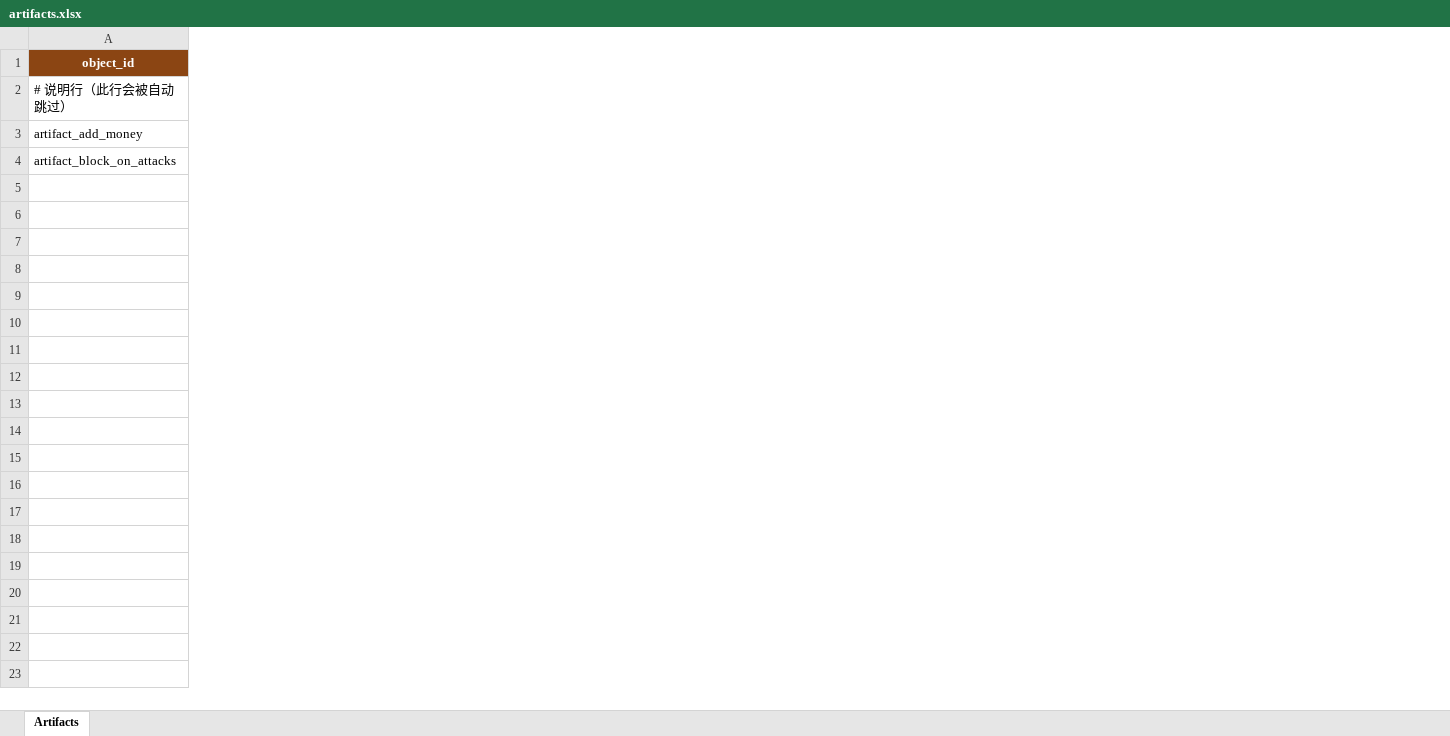
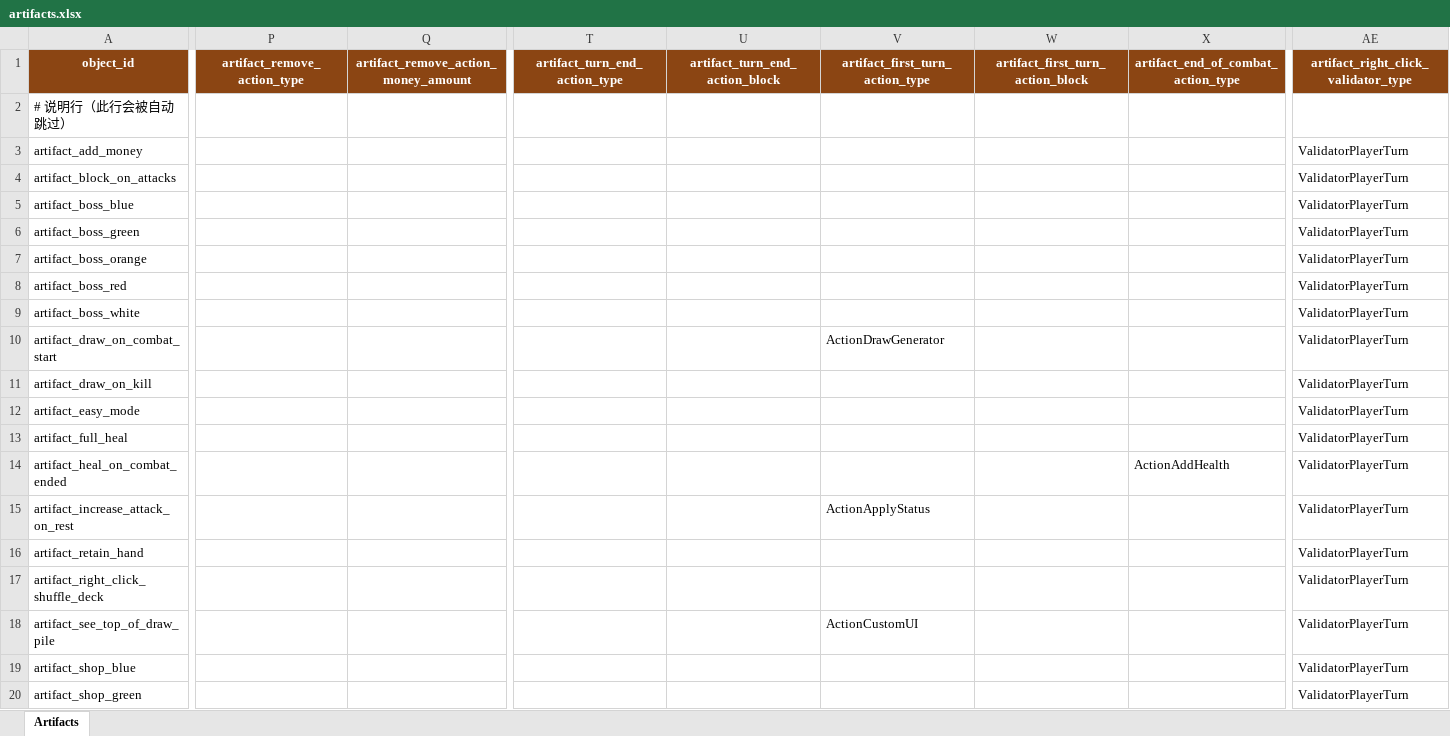
Before and after one commit to KiraXT/Slay-The-Robot, an Excel workbook: external/config/artifacts.xlsx, sheet Artifacts, drawn as a sheet; only a part is shown, gaps mark what is left out; values as stored, in another font and other column widths than the file's, no borders; rows hold the shown columns only; the diff covers the shown part only; the diff names each change by its address in the sheet, - before the commit and + after, or states it on an @@ line.

Commit message:
feat & fix: JSON 反向转 Excel 工具与校验修复
- 新增 json_to_excel.py，支持卡牌/遗物/事件 JSON 批量回写 Excel
- 更新 cards.xlsx / artifacts.xlsx / events.xlsx 与当前 JSON 数据同步
- 修复 excel_to_json.py 中卡牌 target 校验逻辑：
  允许 AoE（target_override=ALL_ENEMIES）攻击牌设置 requires_target=false

```diff
--- a/external/config/artifacts.xlsx (sheet Artifacts)
+++ b/external/config/artifacts.xlsx (sheet Artifacts)
+column P (artifact_remove_action_type), empty
+column Q, row 1: artifact_remove_action_money_amount
+column T (artifact_turn_end_action_type), empty
+column U (artifact_turn_end_action_block), empty
+column V (artifact_first_turn_action_type), empty
+column W (artifact_first_turn_action_block), empty
+column X, row 1: artifact_end_of_combat_action_type
+column AE, rows 1-4: artifact_right_click_validator_type |  | ValidatorPlayerTurn | ValidatorPlayerTurn
+row 5: artifact_boss_blue |  |  |  |  |  |  |  | ValidatorPlayerTurn
+row 6: artifact_boss_green |  |  |  |  |  |  |  | ValidatorPlayerTurn
+row 7: artifact_boss_orange |  |  |  |  |  |  |  | ValidatorPlayerTurn
+row 8: artifact_boss_red |  |  |  |  |  |  |  | ValidatorPlayerTurn
+row 9: artifact_boss_white |  |  |  |  |  |  |  | ValidatorPlayerTurn
+row 10: artifact_draw_on_combat_start |  |  |  |  | ActionDrawGenerator |  |  | ValidatorPlayerTurn
+row 11: artifact_draw_on_kill |  |  |  |  |  |  |  | ValidatorPlayerTurn
+row 12: artifact_easy_mode |  |  |  |  |  |  |  | ValidatorPlayerTurn
+row 13: artifact_full_heal |  |  |  |  |  |  |  | ValidatorPlayerTurn
+row 14: artifact_heal_on_combat_ended |  |  |  |  |  |  | ActionAddHealth | ValidatorPlayerTurn
+row 15: artifact_increase_attack_on_rest |  |  |  |  | ActionApplyStatus |  |  | ValidatorPlayerTurn
+row 16: artifact_retain_hand |  |  |  |  |  |  |  | ValidatorPlayerTurn
+row 17: artifact_right_click_shuffle_deck |  |  |  |  |  |  |  | ValidatorPlayerTurn
+row 18: artifact_see_top_of_draw_pile |  |  |  |  | ActionCustomUI |  |  | ValidatorPlayerTurn
+row 19: artifact_shop_blue |  |  |  |  |  |  |  | ValidatorPlayerTurn
+row 20: artifact_shop_green |  |  |  |  |  |  |  | ValidatorPlayerTurn
```
Also changed, not shown: 4 added rows and 3 added columns elsewhere in this sheet, external/config/cards.xlsx, external/config/events.xlsx, 2 other files.
